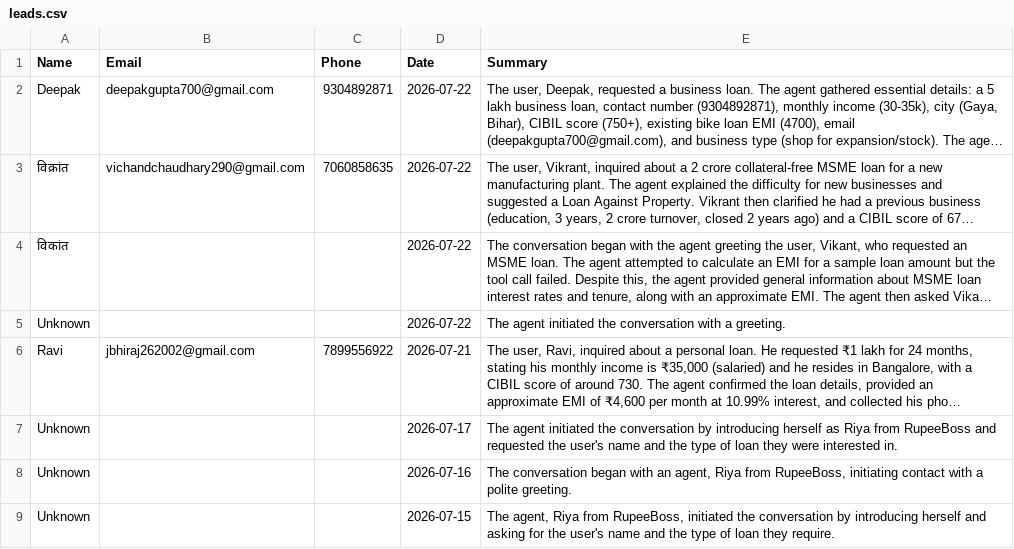
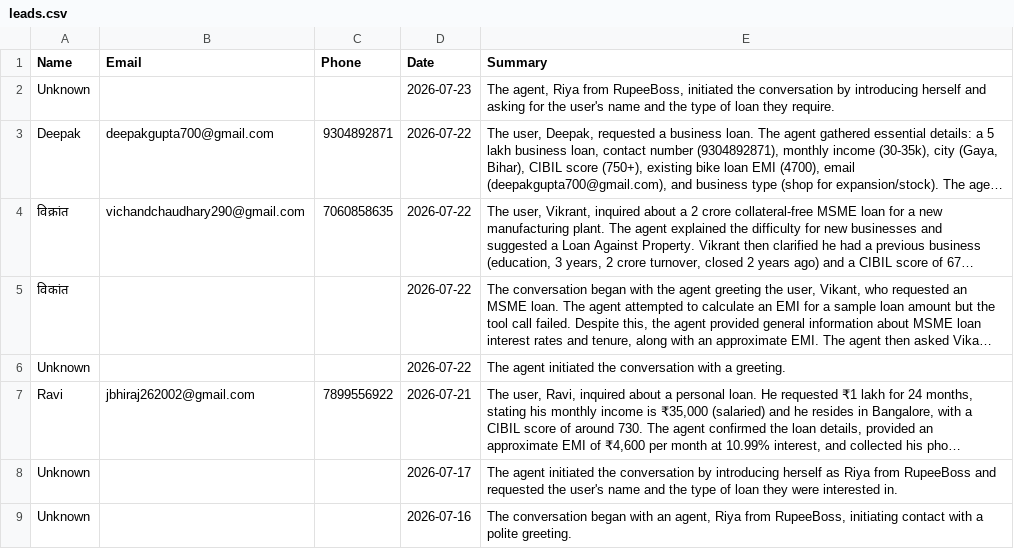
Before and after one commit to kamatanuj/rupeeboss-crm, a CSV file: leads.csv, drawn as a sheet; only a part is shown; the shorter side is filled out with more unchanged rows; long unchanged cells end in …; the diff names each change by its address in the sheet, - before the commit and + after, or states it on an @@ line.

Commit message:
Auto-update: Add new leads 2026-07-23_11:00

```diff
--- a/leads.csv
+++ b/leads.csv
+row 2: Unknown |  |  | 2026-07-23 | The agent, Riya from RupeeBoss, initiated the conversation by introducing herself and asking for the user's name and the type of loan they require.
```
Also changed, not shown: 1 other file.
